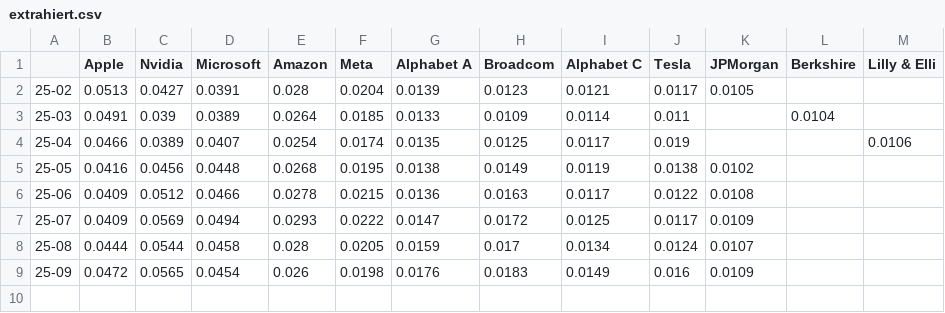
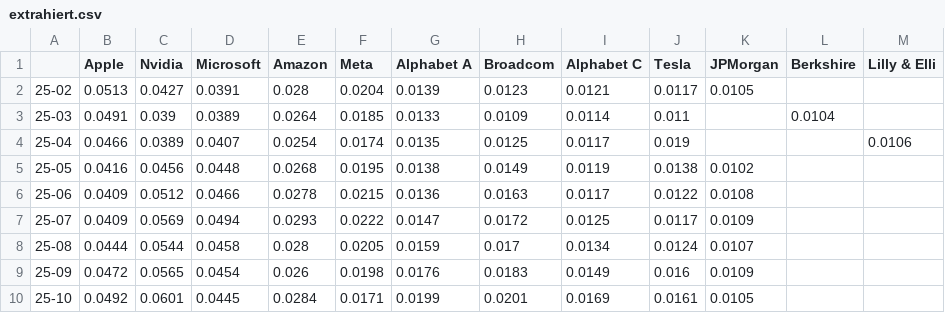
Before and after one commit to ehmkah/historical_etf_data, a CSV file: data/msci_world/extrahiert.csv, drawn as a sheet; the diff names each change by its address in the sheet, - before the commit and + after, or states it on an @@ line.

```diff
--- a/data/msci_world/extrahiert.csv
+++ b/data/msci_world/extrahiert.csv
+row 10: 25-10 | 0.0492 | 0.0601 | 0.0445 | 0.0284 | 0.0171 | 0.0199 | 0.0201 | 0.0169 | 0.0161 | 0.0105
```
Also changed, not shown: data/vanguard_fste-world/extrahiert-ftse-world.csv, 2 other files.
